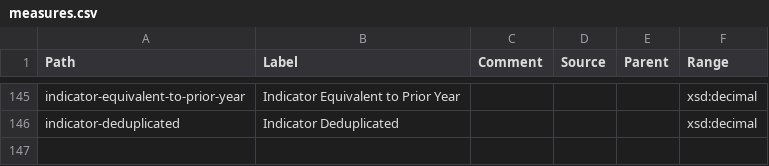
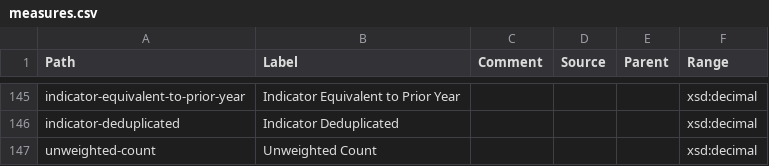
Before and after one commit to GSS-Cogs/ref_common, a CSV file: reference/measures.csv, drawn as a sheet; only a part is shown, gaps mark what is left out; the diff names each change by its address in the sheet, - before the commit and + after, or states it on an @@ line.

Commit message:
Update measures.csv

```diff
--- a/reference/measures.csv
+++ b/reference/measures.csv
+row 147: unweighted-count | Unweighted Count |  |  |  | xsd:decimal
```
